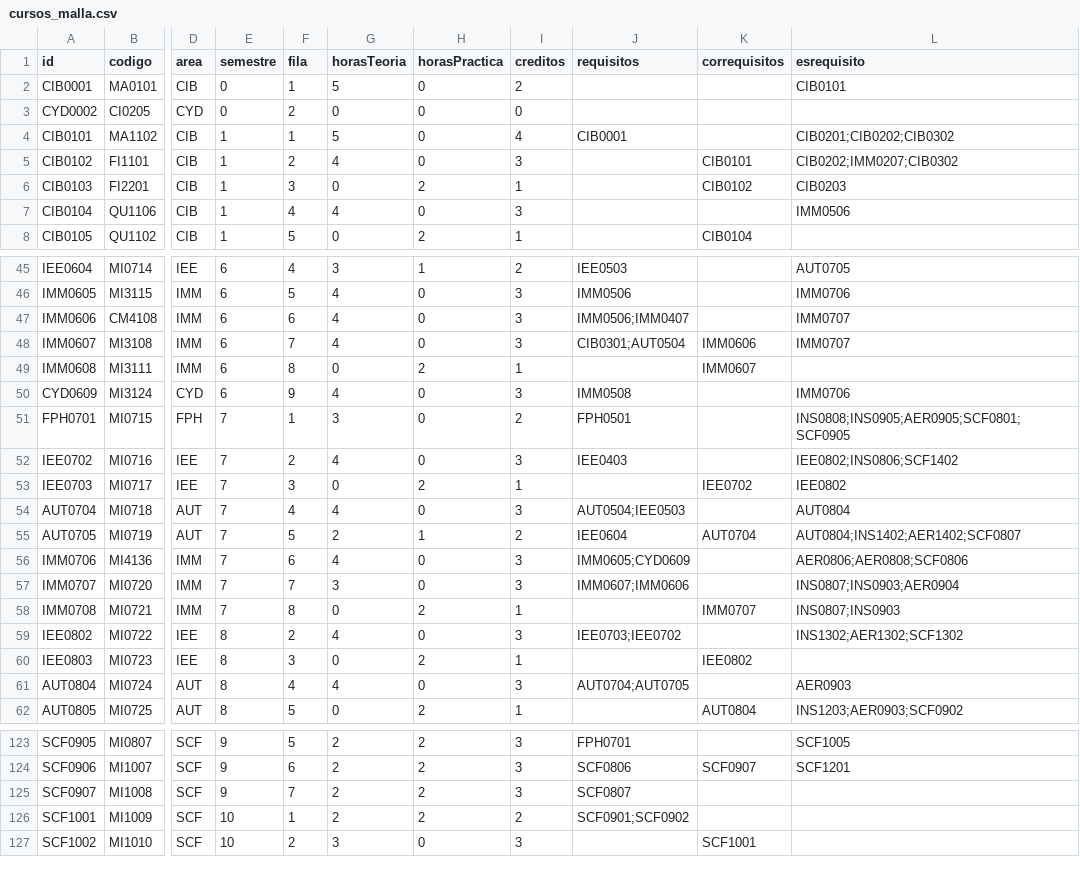
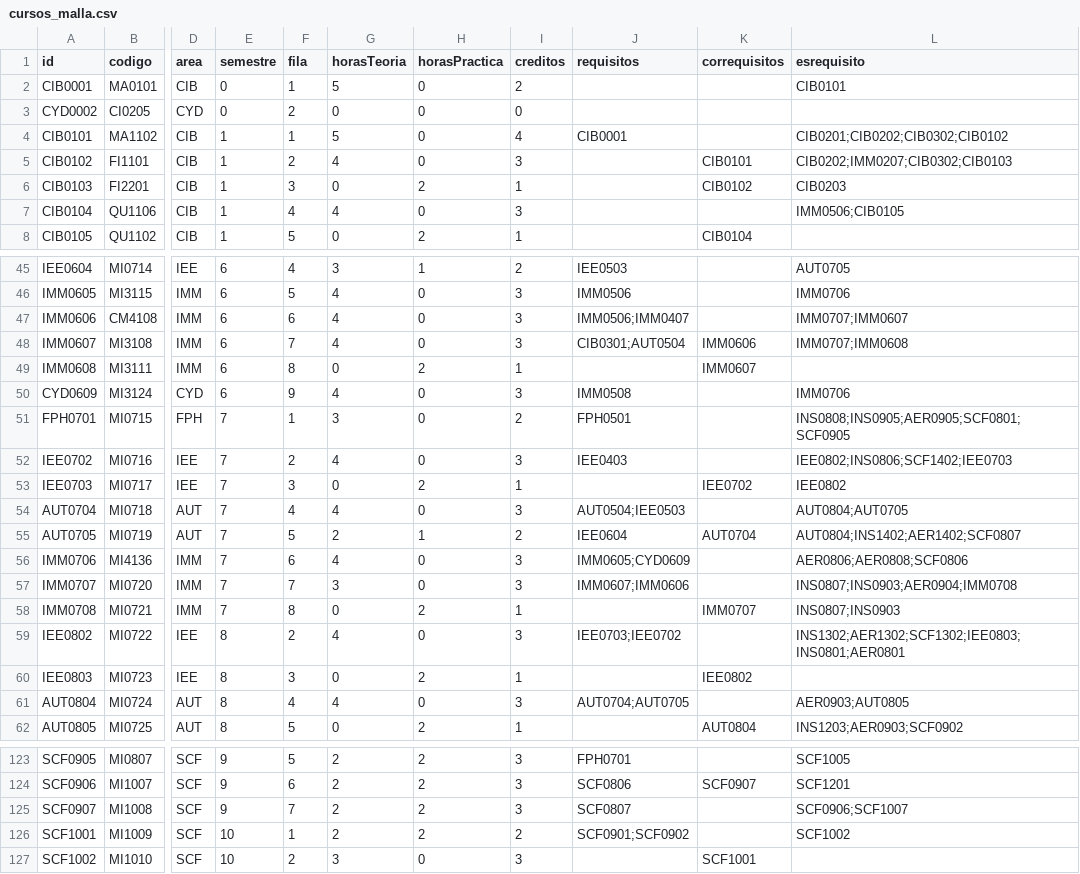
Before and after one commit to EIEM-TEC/CLIE, a CSV file: cursos/cursos_malla.csv, drawn as a sheet; only a part is shown, gaps mark what is left out; the diff covers the shown part only; the diff names each change by its address in the sheet, - before the commit and + after, or states it on an @@ line.

```diff
--- a/cursos/cursos_malla.csv
+++ b/cursos/cursos_malla.csv
-L4 (esrequisito): CIB0201;CIB0202;CIB0302
+L4 (esrequisito): CIB0201;CIB0202;CIB0302;CIB0102
-L5 (esrequisito): CIB0202;IMM0207;CIB0302
+L5 (esrequisito): CIB0202;IMM0207;CIB0302;CIB0103
-L7 (esrequisito): IMM0506
+L7 (esrequisito): IMM0506;CIB0105
-L47 (esrequisito): IMM0707
+L47 (esrequisito): IMM0707;IMM0607
-L48 (esrequisito): IMM0707
+L48 (esrequisito): IMM0707;IMM0608
-L52 (esrequisito): IEE0802;INS0806;SCF1402
+L52 (esrequisito): IEE0802;INS0806;SCF1402;IEE0703
-L54 (esrequisito): AUT0804
+L54 (esrequisito): AUT0804;AUT0705
-L57 (esrequisito): INS0807;INS0903;AER0904
+L57 (esrequisito): INS0807;INS0903;AER0904;IMM0708
-L59 (esrequisito): INS1302;AER1302;SCF1302
+L59 (esrequisito): INS1302;AER1302;SCF1302;IEE0803;INS0801;AER0801
-L61 (esrequisito): AER0903
+L61 (esrequisito): AER0903;AUT0805
-L125 (esrequisito): (empty)
+L125 (esrequisito): SCF0906;SCF1007
-L126 (esrequisito): (empty)
+L126 (esrequisito): SCF1002
```
Also changed, not shown: 19 edited cells elsewhere in this file, 1 other file.
